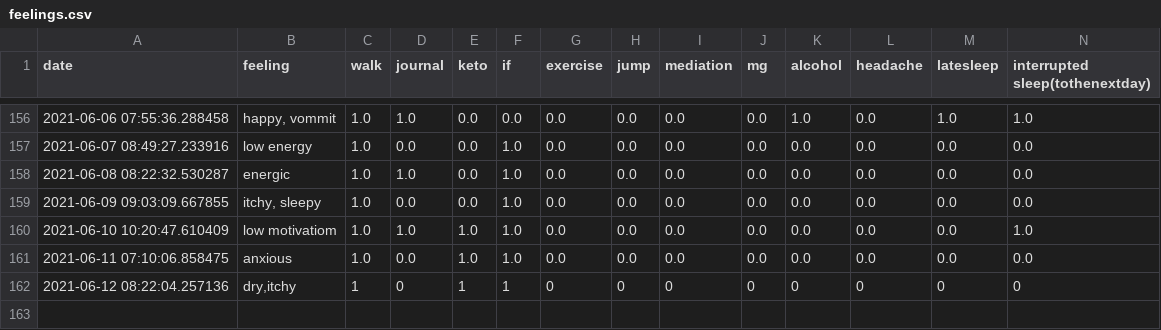
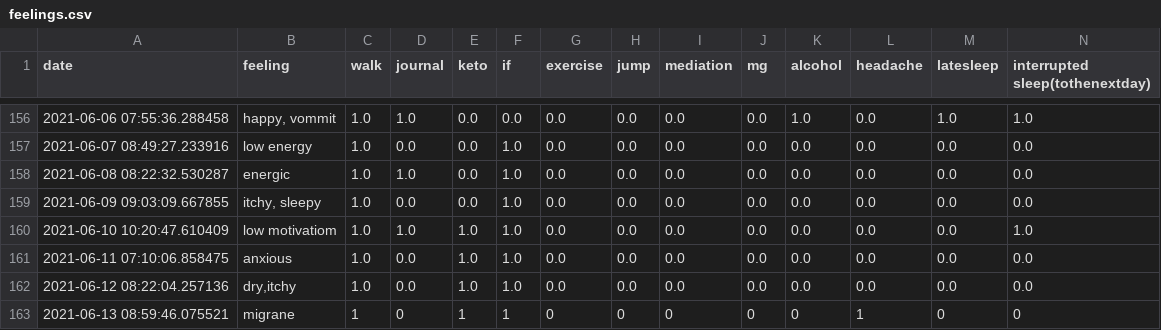
Before and after one commit to Amarilda/KPI, a CSV file: feelings.csv, drawn as a sheet; only a part is shown, gaps mark what is left out.

Commit message:
Update feelings.csv

```diff
--- a/feelings.csv
+++ b/feelings.csv
@@ -161,2 +161,3 @@ date,feeling,walk,journal,keto,if,exercise,jump,mediation,mg,alcohol,headache,la
 2021-06-11 07:10:06.858475,anxious,1.0,0.0,1.0,1.0,0.0,0.0,0.0,0.0,0.0,0.0,0.0,0.0
-2021-06-12 08:22:04.257136,"dry,itchy",1,0,1,1,0,0,0,0,0,0,0,0
+2021-06-12 08:22:04.257136,"dry,itchy",1.0,0.0,1.0,1.0,0.0,0.0,0.0,0.0,0.0,0.0,0.0,0.0
+2021-06-13 08:59:46.075521,migrane,1,0,1,1,0,0,0,0,0,1,0,0
```
